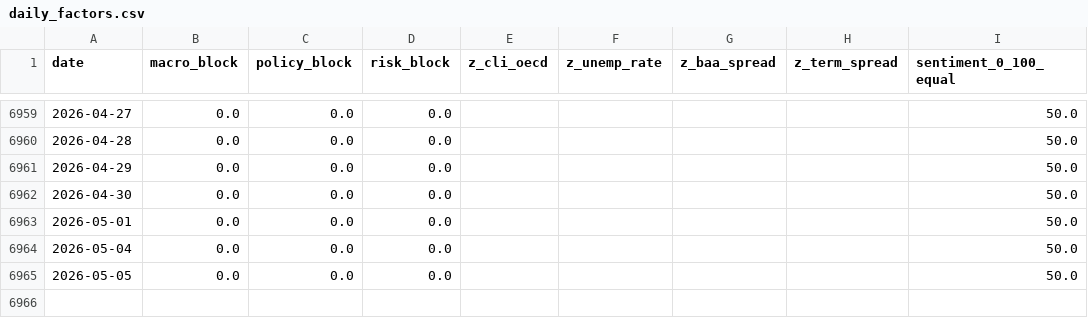
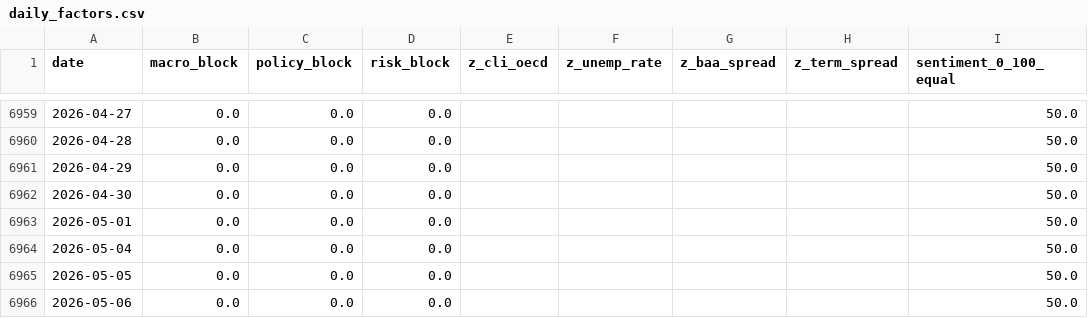
Before and after one commit to remybroekmans-source/macro-dash-sentiment, a CSV file: data/processed/daily_factors.csv, drawn as a sheet; only a part is shown, gaps mark what is left out; the diff names each change by its address in the sheet, - before the commit and + after, or states it on an @@ line.

Commit message:
Update daily macro factors

```diff
--- a/data/processed/daily_factors.csv
+++ b/data/processed/daily_factors.csv
+row 6966: 2026-05-06 | 0.0 | 0.0 | 0.0 |  |  |  |  | 50.0
```
